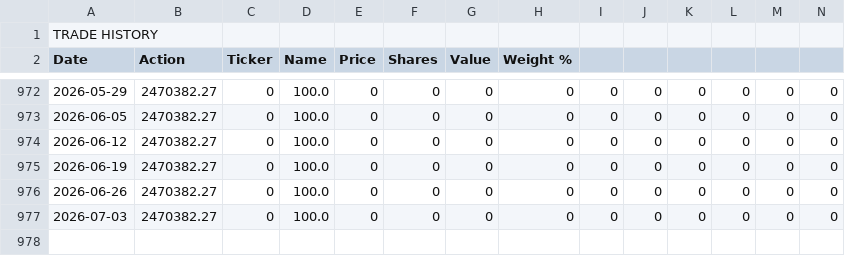
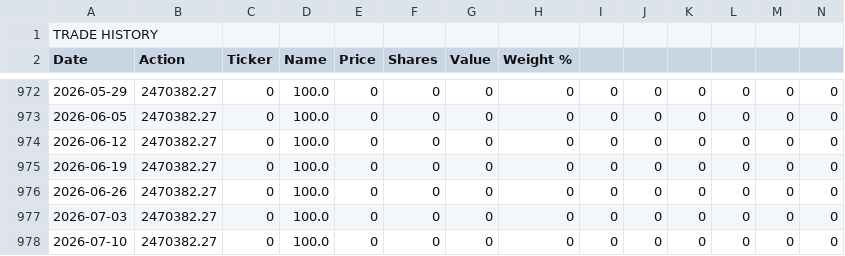
Before and after one commit to dygo3739/dmg-capital, a CSV file: crypto-rotation-full-history.csv, drawn as a sheet; only a part is shown, gaps mark what is left out; rows hold the shown columns only; the diff names each change by its address in the sheet, - before the commit and + after, or states it on an @@ line.

```diff
--- a/crypto-rotation-full-history.csv
+++ b/crypto-rotation-full-history.csv
+row 978: 2026-07-10 | 2470382.27 | 0 | 100.0 | 0 | 0 | 0 | 0 | 0 | 0 | 0 | 0 | 0 | 0
```
Also changed, not shown: 2 other files.
